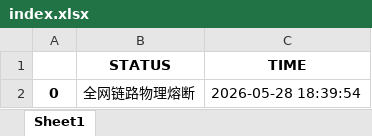
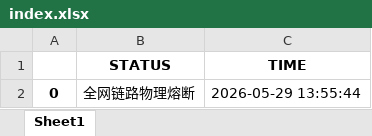
Before and after one commit to jimchen80/A-Share-Strategy-10, an Excel workbook: index.xlsx, sheet Sheet1, drawn as a sheet; values as stored, in another font and other column widths than the file's, no borders; the diff names each change by its address in the sheet, - before the commit and + after, or states it on an @@ line.

Commit message:
Auto-Update: V10 Yahoo-Link [Fri May 29 05:55:46 UTC 2026]

```diff
--- a/index.xlsx (sheet Sheet1)
+++ b/index.xlsx (sheet Sheet1)
-C2 (TIME): 2026-05-28 18:39:54
+C2 (TIME): 2026-05-29 13:55:44
```
